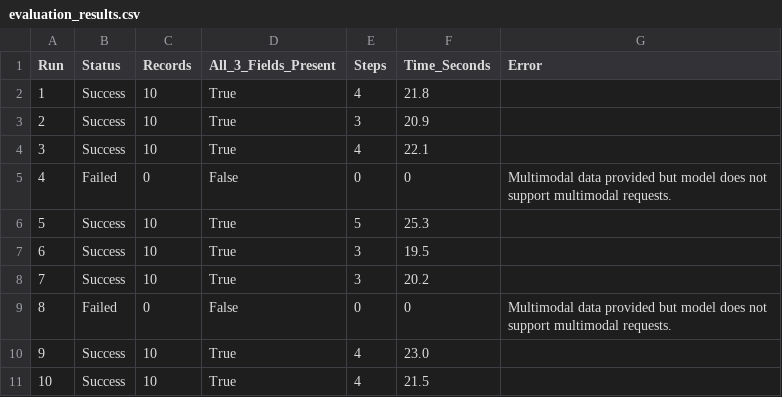
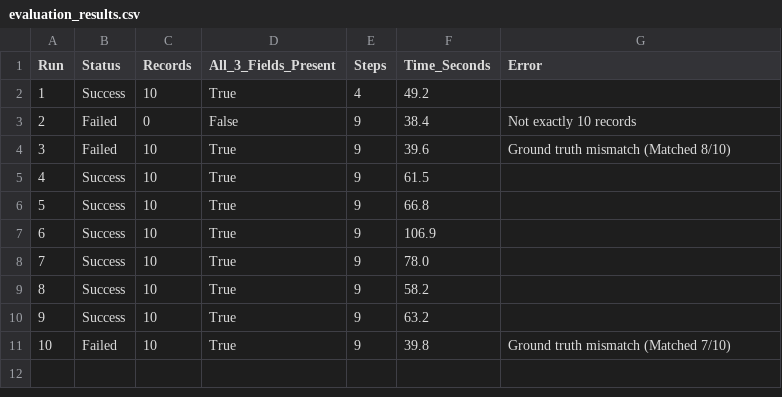
Before and after one commit to thaiptit123/browser-agent-demo, a CSV file: evaluation/evaluation_results.csv, drawn as a sheet.

Commit message:
Update evaluation logic and logs with exact ground truth checking

```diff
--- a/evaluation/evaluation_results.csv
+++ b/evaluation/evaluation_results.csv
@@ -1,11 +1,11 @@
 Run,Status,Records,All_3_Fields_Present,Steps,Time_Seconds,Error
-1,Success,10,True,4,21.8,
-2,Success,10,True,3,20.9,
-3,Success,10,True,4,22.1,
-4,Failed,0,False,0,0,Multimodal data provided but model does not support multimodal requests.
-5,Success,10,True,5,25.3,
-6,Success,10,True,3,19.5,
-7,Success,10,True,3,20.2,
-8,Failed,0,False,0,0,Multimodal data provided but model does not support multimodal requests.
-9,Success,10,True,4,23.0,
-10,Success,10,True,4,21.5,
+1,Success,10,True,4,49.2,
+2,Failed,0,False,9,38.4,Not exactly 10 records
+3,Failed,10,True,9,39.6,Ground truth mismatch (Matched 8/10)
+4,Success,10,True,9,61.5,
+5,Success,10,True,9,66.8,
+6,Success,10,True,9,106.9,
+7,Success,10,True,9,78.0,
+8,Success,10,True,9,58.2,
+9,Success,10,True,9,63.2,
+10,Failed,10,True,9,39.8,Ground truth mismatch (Matched 7/10)
```
Also changed, not shown: 13 other files.
